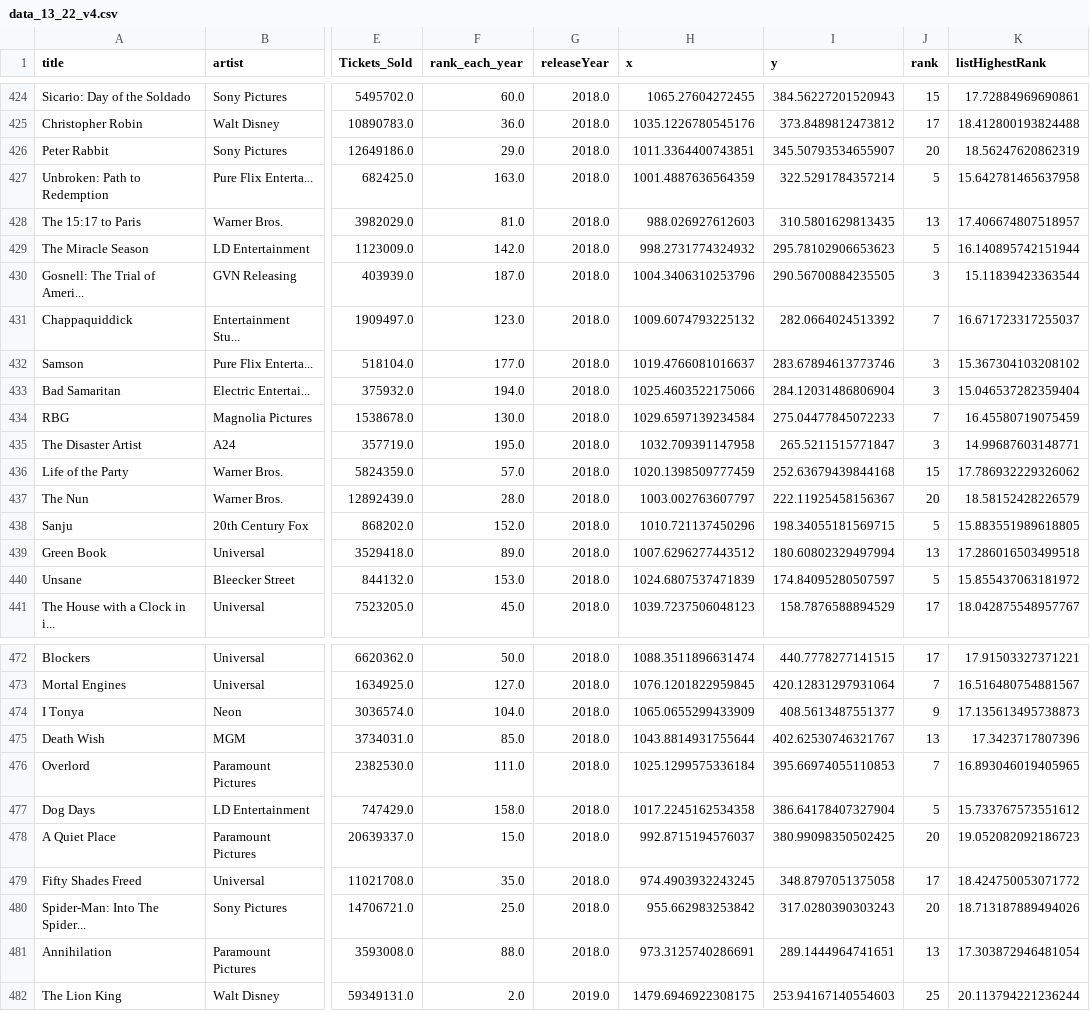
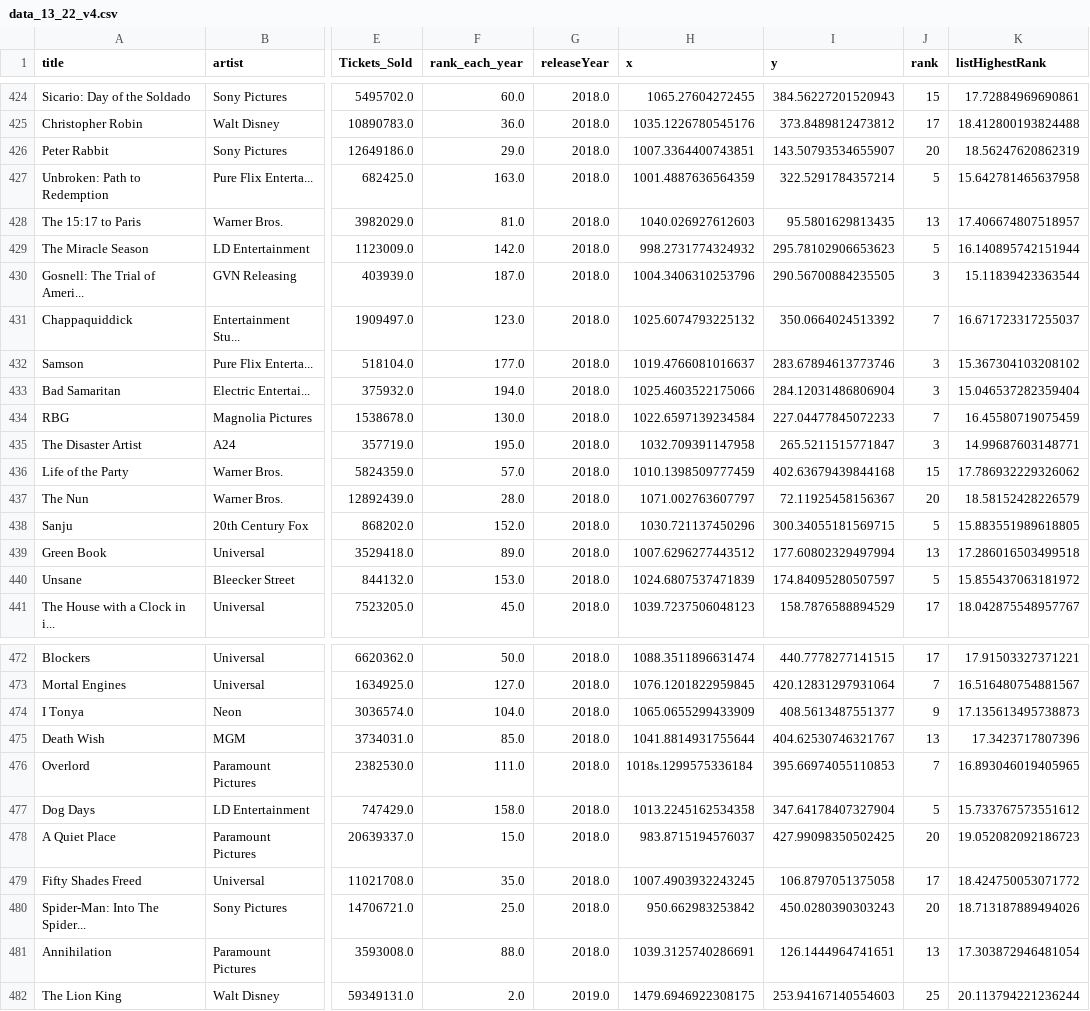
Before and after one commit to Limjohns/data_visualization, a CSV file: data/data_13_22_v4.csv, drawn as a sheet; only a part is shown, gaps mark what is left out; the diff covers the shown part only; the diff names each change by its address in the sheet, - before the commit and + after, or states it on an @@ line.

Commit message:
Updata data_13_22_v4.csv

```diff
--- a/data/data_13_22_v4.csv
+++ b/data/data_13_22_v4.csv
-H426 (x): 1011.3364400743851
+H426 (x): 1007.3364400743851
-I426 (y): 345.50793534655907
+I426 (y): 143.50793534655907
-H428 (x): 988.026927612603
+H428 (x): 1040.026927612603
-I428 (y): 310.5801629813435
+I428 (y): 95.5801629813435
-H431 (x): 1009.6074793225132
+H431 (x): 1025.6074793225132
-I431 (y): 282.0664024513392
+I431 (y): 350.0664024513392
-H434 (x): 1029.6597139234584
+H434 (x): 1022.6597139234584
-I434 (y): 275.04477845072233
+I434 (y): 227.04477845072233
-H436 (x): 1020.1398509777459
+H436 (x): 1010.1398509777459
-I436 (y): 252.63679439844168
+I436 (y): 402.63679439844168
-H437 (x): 1003.002763607797
+H437 (x): 1071.002763607797
-I437 (y): 222.11925458156367
+I437 (y): 72.11925458156367
-H438 (x): 1010.721137450296
+H438 (x): 1030.721137450296
-I438 (y): 198.34055181569715
+I438 (y): 300.34055181569715
-I439 (y): 180.60802329497994
+I439 (y): 177.60802329497994
-H475 (x): 1043.8814931755644
+H475 (x): 1041.8814931755644
-I475 (y): 402.62530746321767
+I475 (y): 404.62530746321767
-H476 (x): 1025.1299575336184
+H476 (x): 1018s.1299575336184
-H477 (x): 1017.2245162534358
+H477 (x): 1013.2245162534358
-I477 (y): 386.64178407327904
+I477 (y): 347.64178407327904
-H478 (x): 992.8715194576037
+H478 (x): 983.8715194576037
-I478 (y): 380.99098350502425
+I478 (y): 427.99098350502425
-H479 (x): 974.4903932243245
+H479 (x): 1007.4903932243245
-I479 (y): 348.8797051375058
+I479 (y): 106.8797051375058
-H480 (x): 955.662983253842
+H480 (x): 950.662983253842
-I480 (y): 317.0280390303243
+I480 (y): 450.0280390303243
-H481 (x): 973.3125740286691
+H481 (x): 1039.3125740286691
-I481 (y): 289.1444964741651
+I481 (y): 126.1444964741651
```
Also changed, not shown: 25 edited cells elsewhere in this file.
